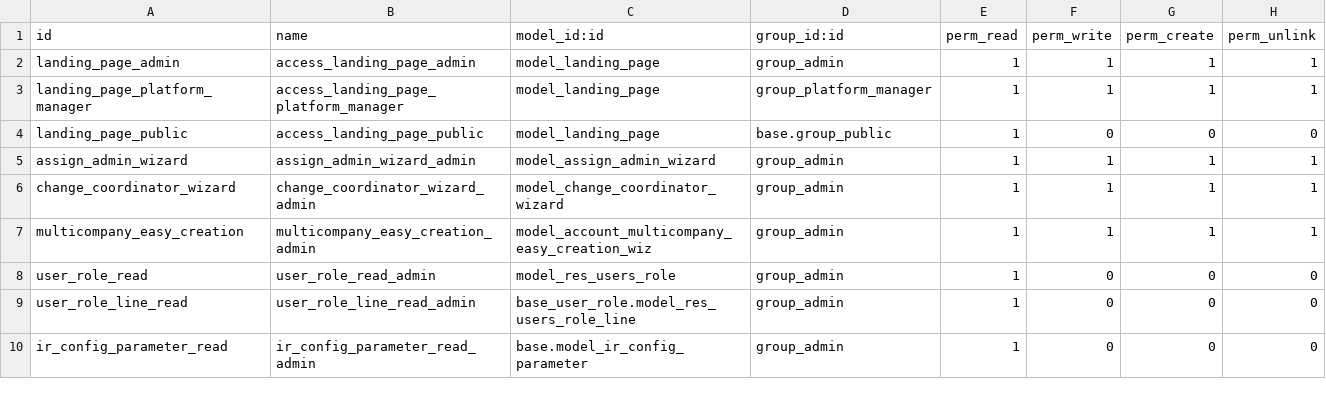
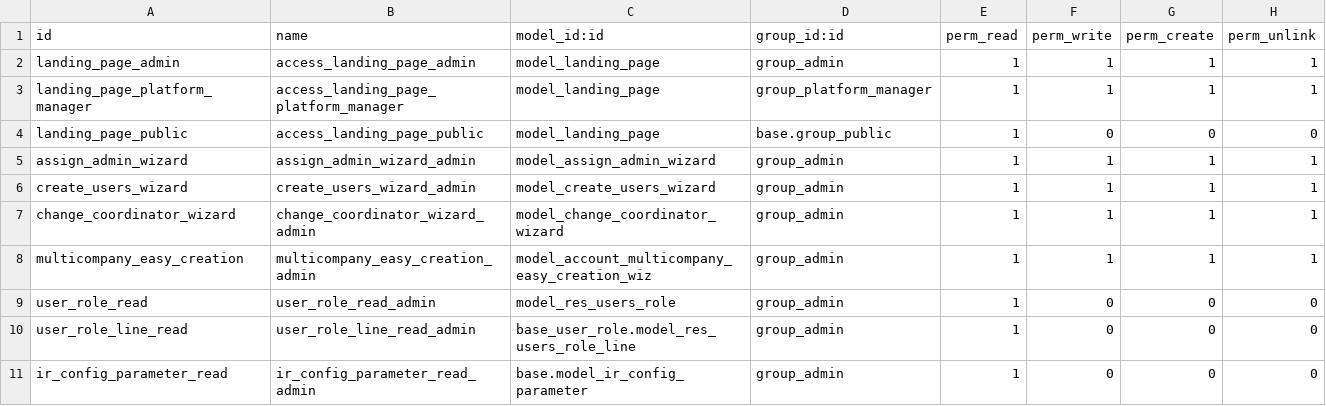
Before and after one commit to somcomunitats-coop/odoo-ec, a CSV file: energy_communities/security/ir.model.access.csv, drawn as a sheet; only a part is shown; the diff names each change by its address in the sheet, - before the commit and + after, or states it on an @@ line.

Commit message:
Add create users wizard

```diff
--- a/energy_communities/security/ir.model.access.csv
+++ b/energy_communities/security/ir.model.access.csv
+row 6: create_users_wizard | create_users_wizard_admin | model_create_users_wizard | group_admin | 1 | 1 | 1 | 1
```
Also changed, not shown: 4 other files.
